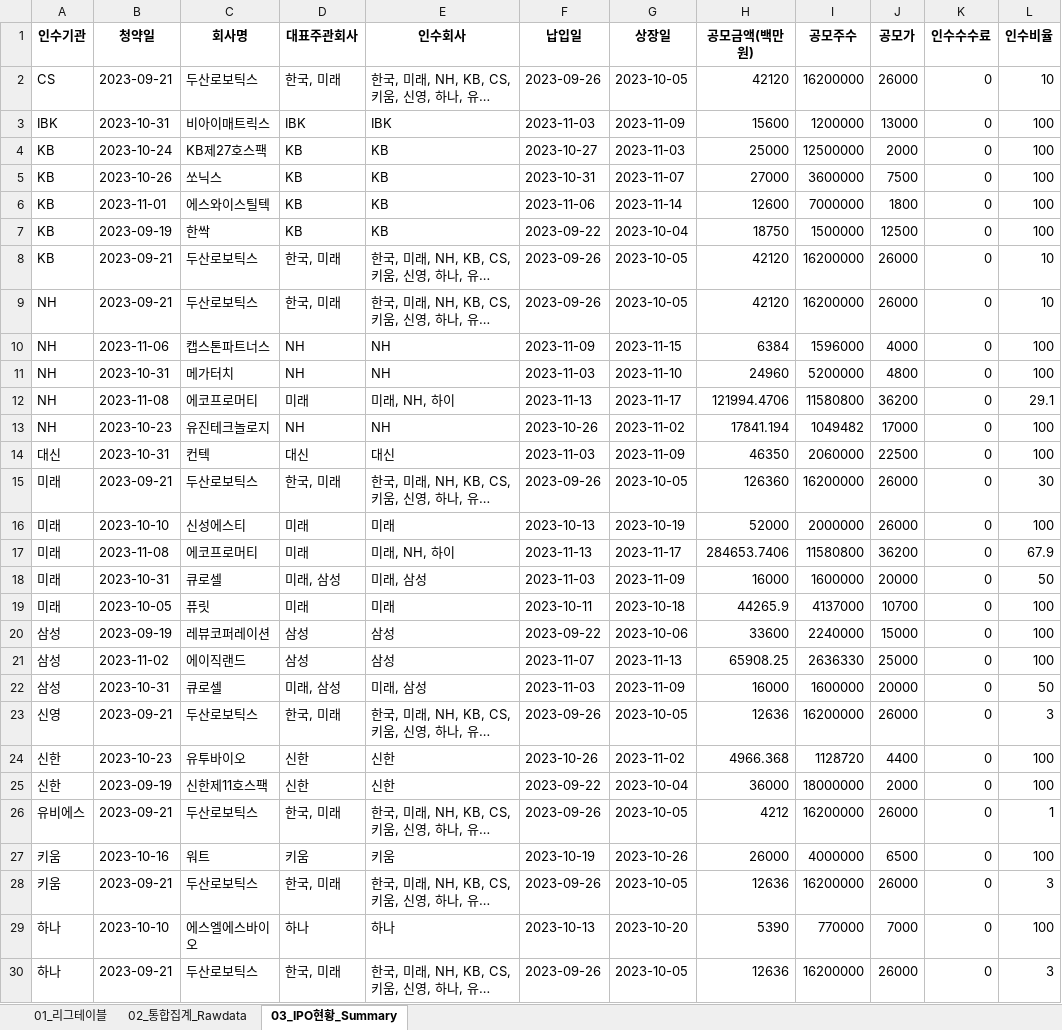
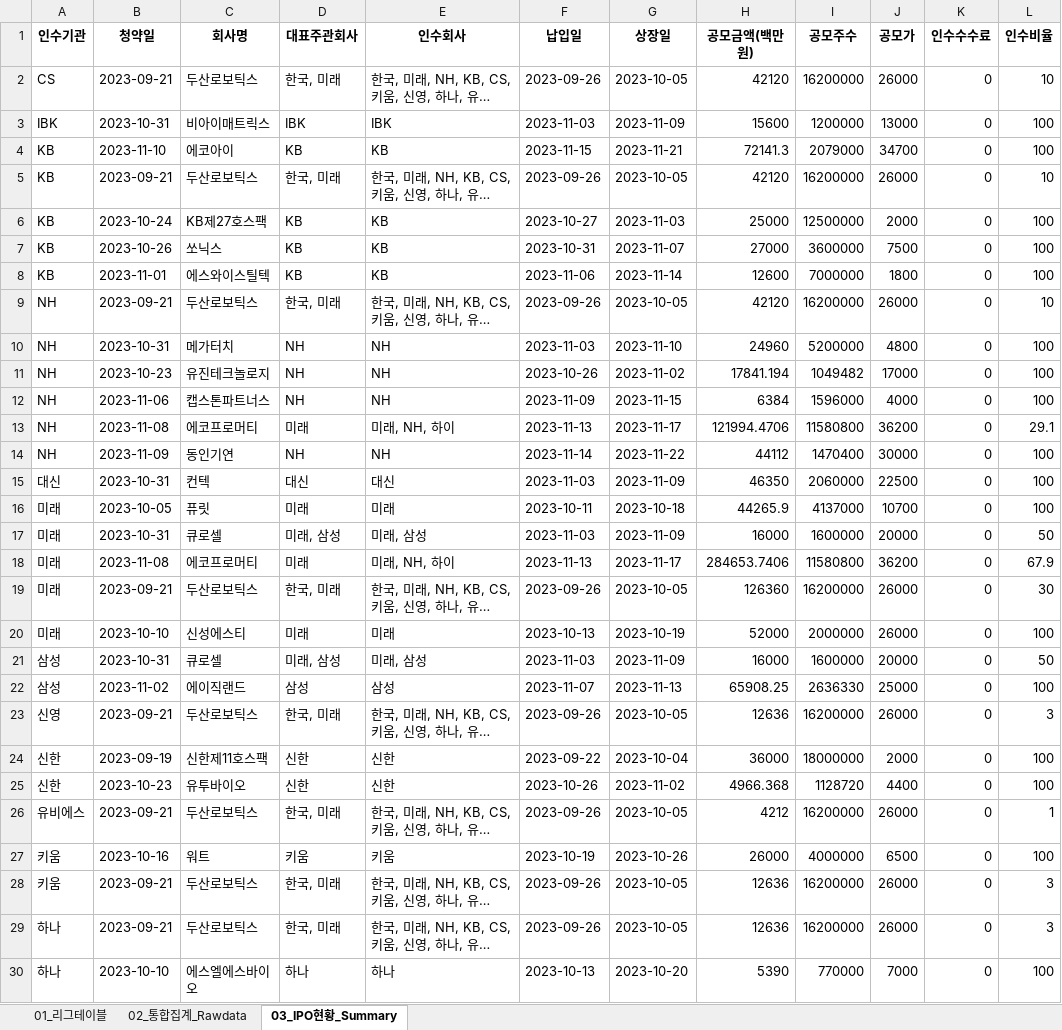
Before and after one commit to Kis-ds/IPO, an Excel workbook: datasets/corporate-finance-data.xlsx, sheet 03_IPO현황_Summary, drawn as a sheet; only a part is shown; long unchanged cells end in …; values as stored, in another font and other column widths than the file's, no borders; removed rows and columns are numbered as before the commit, all else as after; the diff covers the shown part only; the diff names each change by its address in the sheet, - before the commit and + after, or states it on an @@ line.

```diff
--- a/datasets/corporate-finance-data.xlsx (sheet 03_IPO현황_Summary)
+++ b/datasets/corporate-finance-data.xlsx (sheet 03_IPO현황_Summary)
+row 4: KB | 2023-11-10 | 에코아이 | KB | KB | 2023-11-15 | 2023-11-21 | 72141.3 | 2079000 | 34700 | 0 | 100
@@ row 8 moved to row 5: KB @@
-row 7: KB | 2023-09-19 | 한싹 | KB | KB | 2023-09-22 | 2023-10-04 | 18750 | 1500000 | 12500 | 0 | 100
@@ row 11 moved to row 10: NH @@
+row 11: NH | 2023-10-23 | 유진테크놀로지 | NH | NH | 2023-10-26 | 2023-11-02 | 17841.194 | 1049482 | 17000 | 0 | 100
-B14 (청약일): 2023-10-23
+B14 (청약일): 2023-11-09
-C14 (회사명): 유진테크놀로지
+C14 (회사명): 동인기연
-F14 (납입일): 2023-10-26
+F14 (납입일): 2023-11-14
-G14 (상장일): 2023-11-02
+G14 (상장일): 2023-11-22
-H14 (공모금액(백만원)): 17841.194
+H14 (공모금액(백만원)): 44112
-I14 (공모주수): 1049482
+I14 (공모주수): 1470400
-J14 (공모가): 17000
+J14 (공모가): 30000
@@ row 19 moved to row 16: 미래 @@
@@ row 18 moved to row 17: 미래 @@
@@ row 17 moved to row 18: 미래 @@
-row 20: 삼성 | 2023-09-19 | 레뷰코퍼레이션 | 삼성 | 삼성 | 2023-09-22 | 2023-10-06 | 33600 | 2240000 | 15000 | 0 | 100
@@ row 22 moved to row 21: 삼성 @@
@@ row 25 moved to row 24: 신한 @@
@@ row 30 moved to row 29: 하나 @@
```
Also changed, not shown: 2 moved rows elsewhere in this sheet, sheet 02_통합집계_Rawdata, sheet 01_리그테이블, datasets/form1.xlsx, datasets/form2.xlsx, 4 other files.
